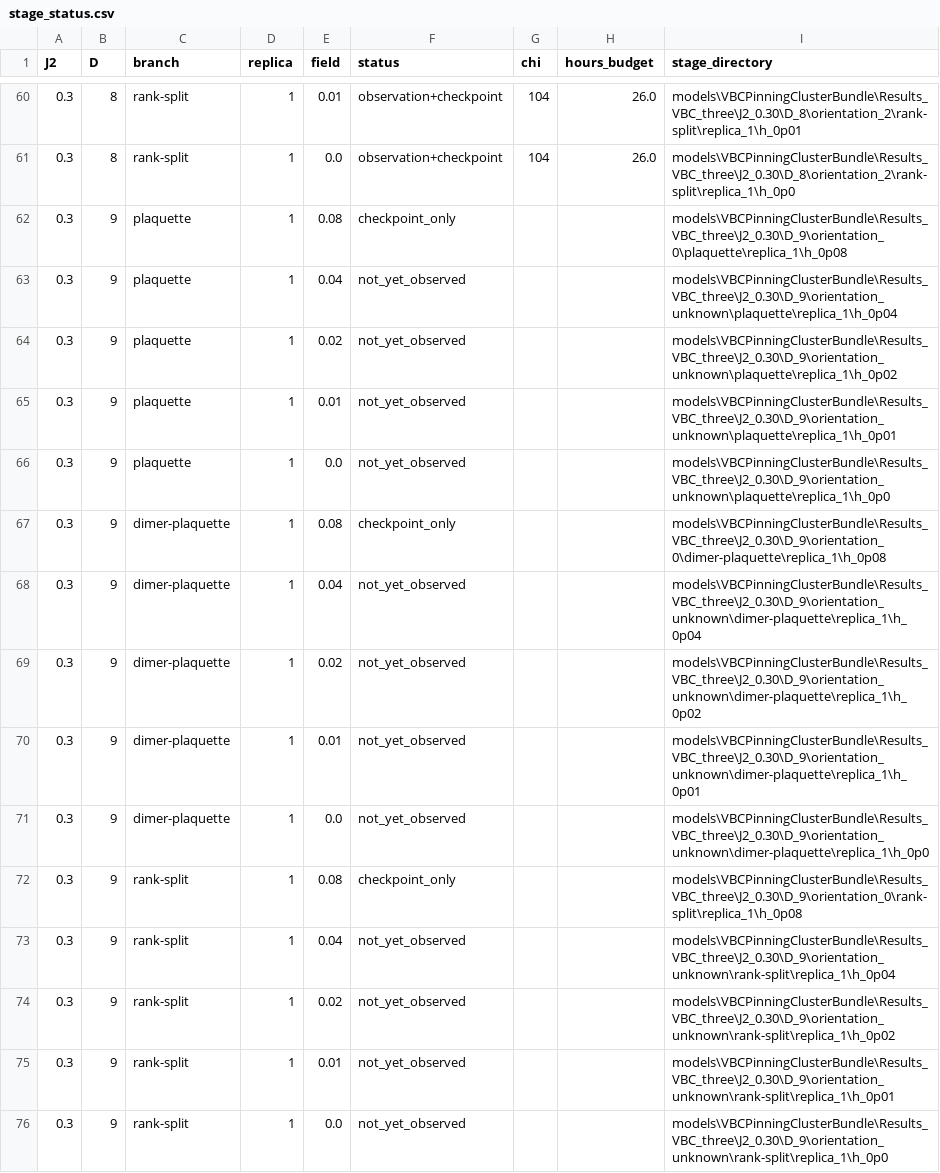
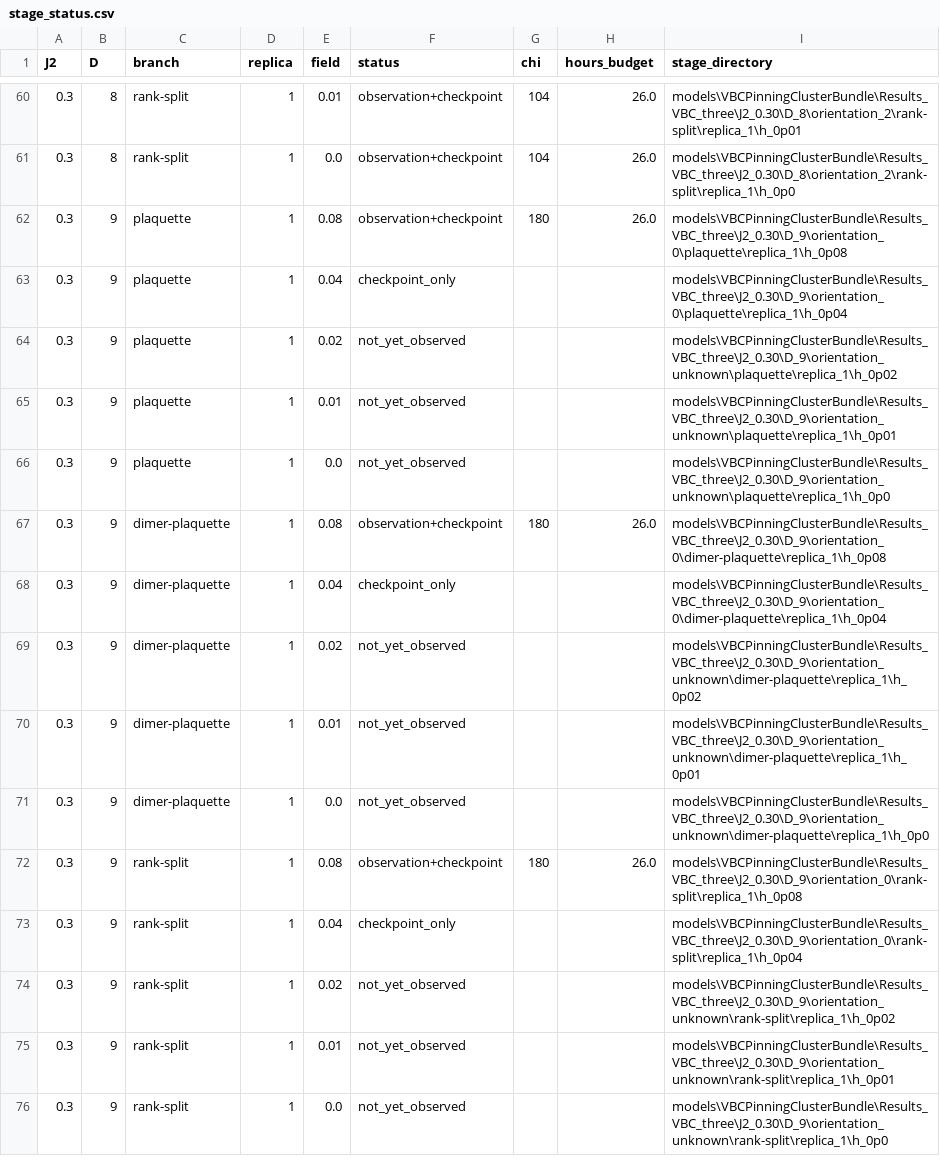
Before and after one commit to TheoVereka/6-AD-CTMRG, a CSV file: visual_elements/figs/VBCDiscriminator/three_source_comparison/stage_status.csv, drawn as a sheet; only a part is shown, gaps mark what is left out; the diff covers the shown part only.

```diff
--- a/visual_elements/figs/VBCDiscriminator/three_source_comparison/stage_status.csv
+++ b/visual_elements/figs/VBCDiscriminator/three_source_comparison/stage_status.csv
@@ -61,4 +61,4 @@ J2,D,branch,replica,field,status,chi,hours_budget,stage_directory
 0.3,8,rank-split,1,0.0,observation+checkpoint,104,26.0,models\VBCPinningClusterBundle\Results_VBC_three\J2_0.30\D_8\orientation_2\rank-split\replica_1\h_0p0
-0.3,9,plaquette,1,0.08,checkpoint_only,,,models\VBCPinningClusterBundle\Results_VBC_three\J2_0.30\D_9\orientation_0\plaquette\replica_1\h_0p08
-0.3,9,plaquette,1,0.04,not_yet_observed,,,models\VBCPinningClusterBundle\Results_VBC_three\J2_0.30\D_9\orientation_unknown\plaquette\replica_1\h_0p04
+0.3,9,plaquette,1,0.08,observation+checkpoint,180,26.0,models\VBCPinningClusterBundle\Results_VBC_three\J2_0.30\D_9\orientation_0\plaquette\replica_1\h_0p08
+0.3,9,plaquette,1,0.04,checkpoint_only,,,models\VBCPinningClusterBundle\Results_VBC_three\J2_0.30\D_9\orientation_0\plaquette\replica_1\h_0p04
 0.3,9,plaquette,1,0.02,not_yet_observed,,,models\VBCPinningClusterBundle\Results_VBC_three\J2_0.30\D_9\orientation_unknown\plaquette\replica_1\h_0p02
@@ -66,4 +66,4 @@ J2,D,branch,replica,field,status,chi,hours_budget,stage_directory
 0.3,9,plaquette,1,0.0,not_yet_observed,,,models\VBCPinningClusterBundle\Results_VBC_three\J2_0.30\D_9\orientation_unknown\plaquette\replica_1\h_0p0
-0.3,9,dimer-plaquette,1,0.08,checkpoint_only,,,models\VBCPinningClusterBundle\Results_VBC_three\J2_0.30\D_9\orientation_0\dimer-plaquette\replica_1\h_0p08
-0.3,9,dimer-plaquette,1,0.04,not_yet_observed,,,models\VBCPinningClusterBundle\Results_VBC_three\J2_0.30\D_9\orientation_unknown\dimer-plaquette\replica_1\h_0p04
+0.3,9,dimer-plaquette,1,0.08,observation+checkpoint,180,26.0,models\VBCPinningClusterBundle\Results_VBC_three\J2_0.30\D_9\orientation_0\dimer-plaquette\replica_1\h_0p08
+0.3,9,dimer-plaquette,1,0.04,checkpoint_only,,,models\VBCPinningClusterBundle\Results_VBC_three\J2_0.30\D_9\orientation_0\dimer-plaquette\replica_1\h_0p04
 0.3,9,dimer-plaquette,1,0.02,not_yet_observed,,,models\VBCPinningClusterBundle\Results_VBC_three\J2_0.30\D_9\orientation_unknown\dimer-plaquette\replica_1\h_0p02
@@ -71,4 +71,4 @@ J2,D,branch,replica,field,status,chi,hours_budget,stage_directory
 0.3,9,dimer-plaquette,1,0.0,not_yet_observed,,,models\VBCPinningClusterBundle\Results_VBC_three\J2_0.30\D_9\orientation_unknown\dimer-plaquette\replica_1\h_0p0
-0.3,9,rank-split,1,0.08,checkpoint_only,,,models\VBCPinningClusterBundle\Results_VBC_three\J2_0.30\D_9\orientation_0\rank-split\replica_1\h_0p08
-0.3,9,rank-split,1,0.04,not_yet_observed,,,models\VBCPinningClusterBundle\Results_VBC_three\J2_0.30\D_9\orientation_unknown\rank-split\replica_1\h_0p04
+0.3,9,rank-split,1,0.08,observation+checkpoint,180,26.0,models\VBCPinningClusterBundle\Results_VBC_three\J2_0.30\D_9\orientation_0\rank-split\replica_1\h_0p08
+0.3,9,rank-split,1,0.04,checkpoint_only,,,models\VBCPinningClusterBundle\Results_VBC_three\J2_0.30\D_9\orientation_0\rank-split\replica_1\h_0p04
 0.3,9,rank-split,1,0.02,not_yet_observed,,,models\VBCPinningClusterBundle\Results_VBC_three\J2_0.30\D_9\orientation_unknown\rank-split\replica_1\h_0p02
```
Also changed, not shown: 30 edited cells elsewhere in this file, visual_elements/figs/VBCDiscriminator/three_source_comparison/three_source_hysteresis.csv, 4 other files.
